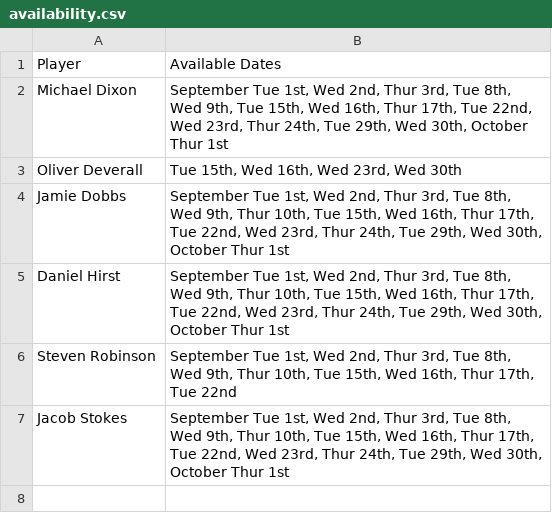
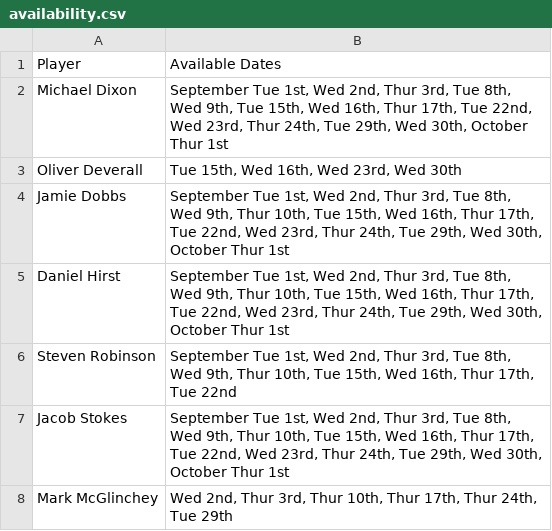
Before and after one commit to mikelfc12/L5s, a CSV file: csv/availability.csv, drawn as a sheet.

Commit message:
Update availability for Mark McGlinchey

```diff
--- a/csv/availability.csv
+++ b/csv/availability.csv
@@ -7 +7,2 @@ Steven Robinson,"September Tue 1st, Wed 2nd, Thur 3rd, Tue 8th, Wed 9th, Thur 10
 Jacob Stokes,"September Tue 1st, Wed 2nd, Thur 3rd, Tue 8th, Wed 9th, Thur 10th, Tue 15th, Wed 16th, Thur 17th, Tue 22nd, Wed 23rd, Thur 24th, Tue 29th, Wed 30th, October Thur 1st"
+Mark McGlinchey,"Wed 2nd, Thur 3rd, Thur 10th, Thur 17th, Thur 24th, Tue 29th"
```
